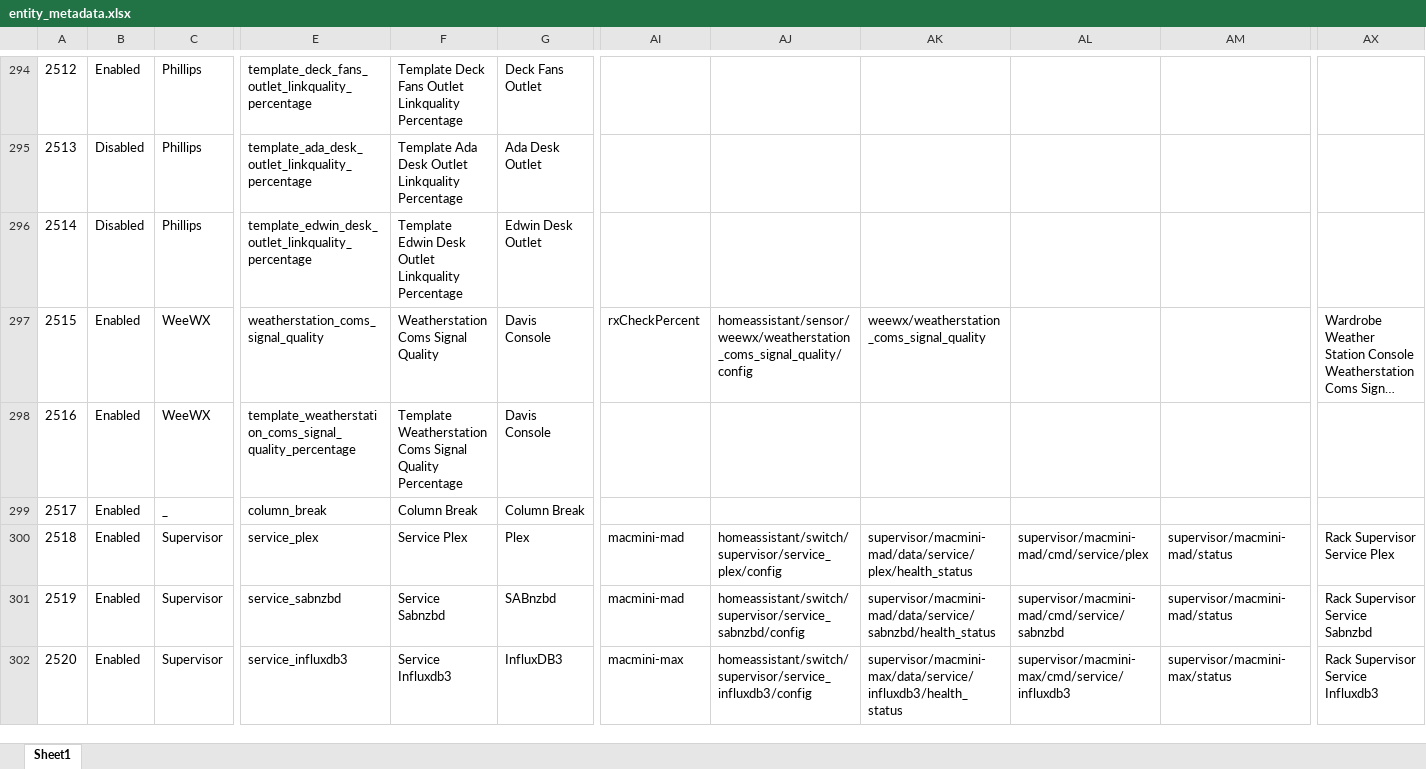
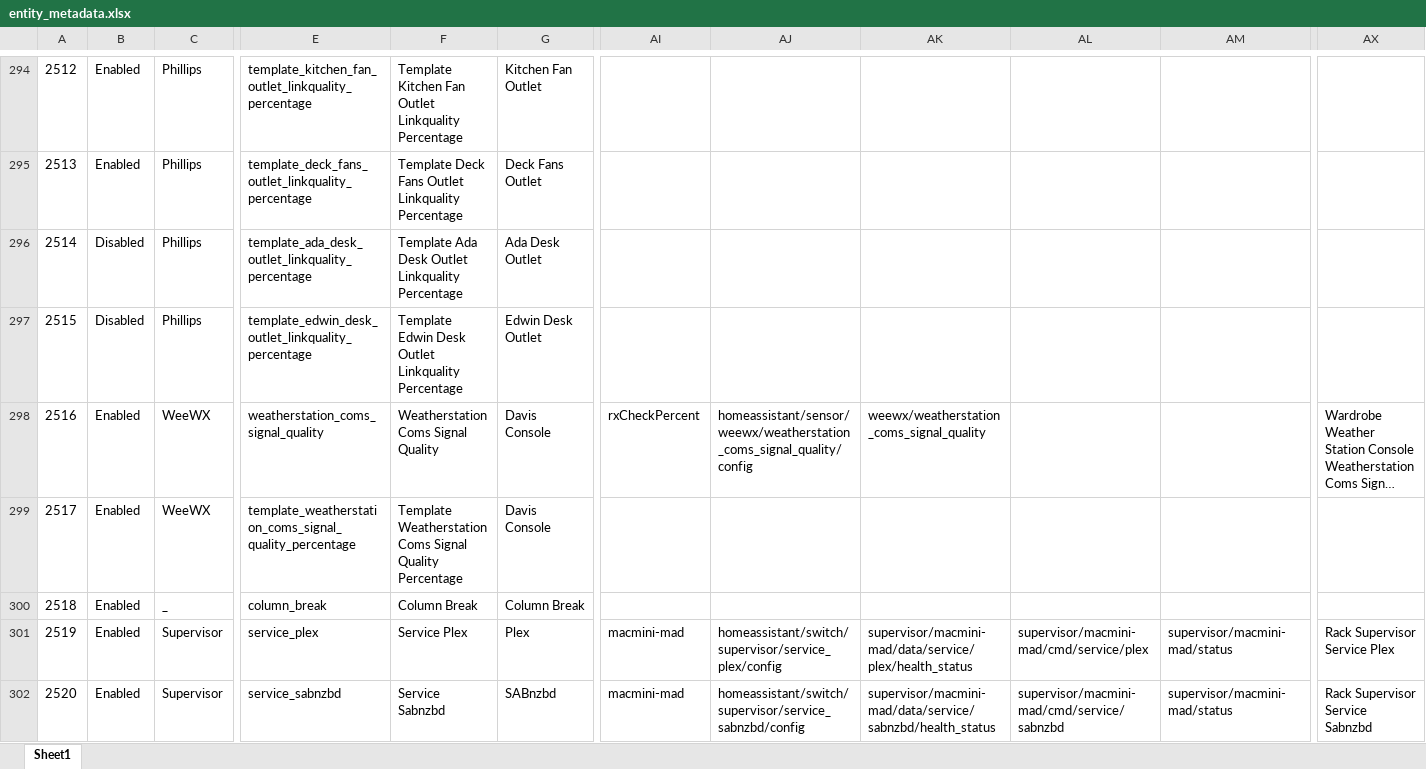
Before and after one commit to ggear/asystem, an Excel workbook: src/meg/homeassistant/src/build/resources/entity_metadata.xlsx, sheet Sheet1, drawn as a sheet; only a part is shown, gaps mark what is left out; long unchanged cells end in …; values as stored, in another font and other column widths than the file's, no borders; table styles not drawn; removed rows and columns are numbered as before the commit, all else as after; rows hold the shown columns only; the diff covers the shown part only; the diff names each change by its address in the sheet, - before the commit and + after, or states it on an @@ line.

```diff
--- a/src/meg/homeassistant/src/build/resources/entity_metadata.xlsx (sheet Sheet1)
+++ b/src/meg/homeassistant/src/build/resources/entity_metadata.xlsx (sheet Sheet1)
-E294: template_deck_fans_outlet_linkquality_percentage
+E294: template_kitchen_fan_outlet_linkquality_percentage
-F294: Template Deck Fans Outlet Linkquality…
+F294: Template Kitchen Fan Outlet Linkquality…
-G294: Deck Fans Outlet
+G294: Kitchen Fan Outlet
-B295: Disabled
+B295: Enabled
-E295: template_ada_desk_outlet_linkquality_percentage
+E295: template_deck_fans_outlet_linkquality_percentage
-F295: Template Ada Desk Outlet Linkquality…
+F295: Template Deck Fans Outlet Linkquality…
-G295: Ada Desk Outlet
+G295: Deck Fans Outlet
-E296: template_edwin_desk_outlet_linkquality_percentage
+E296: template_ada_desk_outlet_linkquality_percentage
-F296: Template Edwin Desk Outlet…
+F296: Template Ada Desk Outlet…
-G296: Edwin Desk Outlet
+G296: Ada Desk Outlet
+row 297: 2515 | Disabled | Phillips | template_edwin_desk_outlet_linkquality_percentage | Template Edwin Desk Outlet Linkquality Percentage | Edwin Desk Outlet
-A298: 2515
+A298: 2516
-A299: 2516
+A299: 2517
-A300: 2517
+A300: 2518
-row 300: 2518 | Enabled | Supervisor | service_plex | Service Plex | Plex | macmini-mad | homeassistant/switch/supervisor/service_plex/config | supervisor/macmini-mad/data/service/plex/health_status | supervisor/macmini-mad/cmd/service/plex | supervisor/macmini-mad/status | Rack Supervisor Service Plex
-E301: service_sabnzbd
+E301: service_plex
-F301: Service Sabnzbd
+F301: Service Plex
-G301: SABnzbd
+G301: Plex
-AJ301: homeassistant/switch/supervisor/service_sabnzbd/config
+AJ301: homeassistant/switch/supervisor/service_plex/config
-AK301: supervisor/macmini-mad/data/service/sabnzbd/health_status
+AK301: supervisor/macmini-mad/data/service/plex/health_status
-AL301: supervisor/macmini-mad/cmd/service/sabnzbd
+AL301: supervisor/macmini-mad/cmd/service/plex
-AX301: Rack Supervisor Service Sabnzbd
+AX301: Rack Supervisor Service Plex
-E302: service_influxdb3
+E302: service_sabnzbd
-F302: Service Influxdb3
+F302: Service Sabnzbd
-G302: InfluxDB3
+G302: SABnzbd
-AI302: macmini-max
+AI302: macmini-mad
-AJ302: homeassistant/switch/supervisor/service_influxdb3/config
+AJ302: homeassistant/switch/supervisor/service_sabnzbd/config
-AK302: supervisor/macmini-max/data/service/influxdb3/health_status
+AK302: supervisor/macmini-mad/data/service/sabnzbd/health_status
-AL302: supervisor/macmini-max/cmd/service/influxdb3
+AL302: supervisor/macmini-mad/cmd/service/sabnzbd
-AM302: supervisor/macmini-max/status
+AM302: supervisor/macmini-mad/status
-AX302: Rack Supervisor Service Influxdb3
+AX302: Rack Supervisor Service Sabnzbd
```
Also changed, not shown: 1 added row, 1 removed row and 282 edited cells elsewhere in this sheet, 3 other files.
